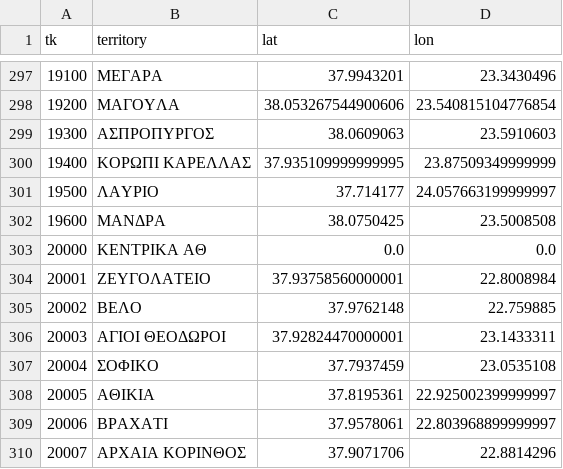
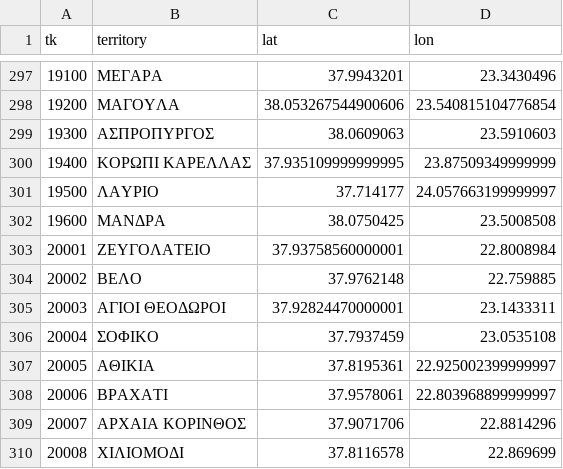
Before and after one commit to MentatInnovations/grpostcodes, a CSV file: data/postcode_lat_long_output_file.csv, drawn as a sheet; only a part is shown, gaps mark what is left out; the shorter side is filled out with more unchanged rows; the diff names each change by its address in the sheet, - before the commit and + after, or states it on an @@ line.

Commit message:
Postal Code 20000: Does not exist

```diff
--- a/data/postcode_lat_long_output_file.csv
+++ b/data/postcode_lat_long_output_file.csv
-row 303: 20000 | ΚΕΝΤΡΙΚΑ ΑΘ | 0.0 | 0.0
```
